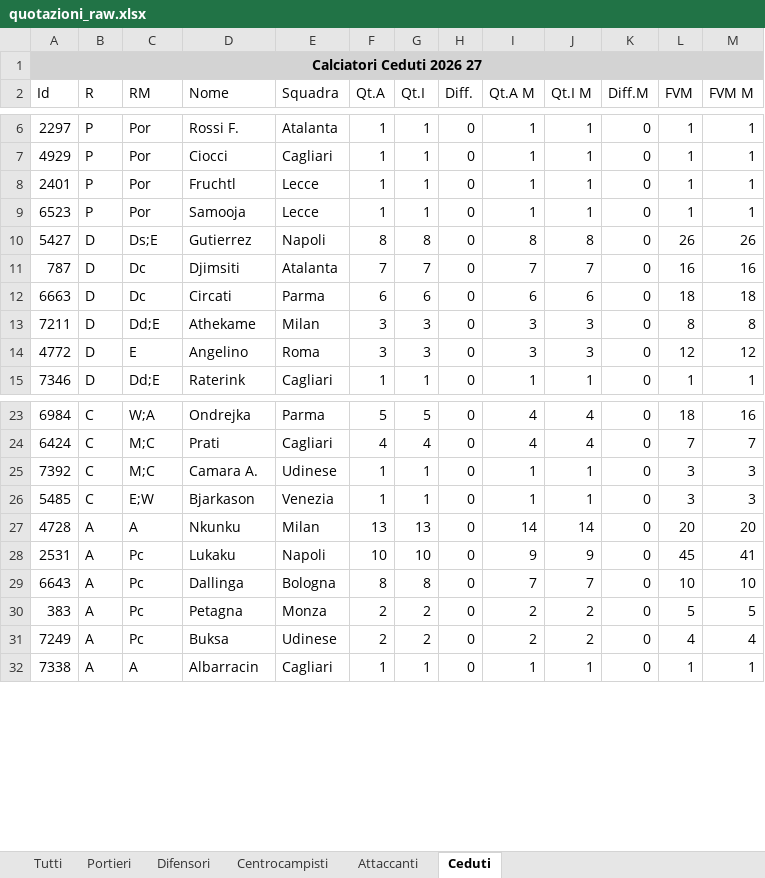
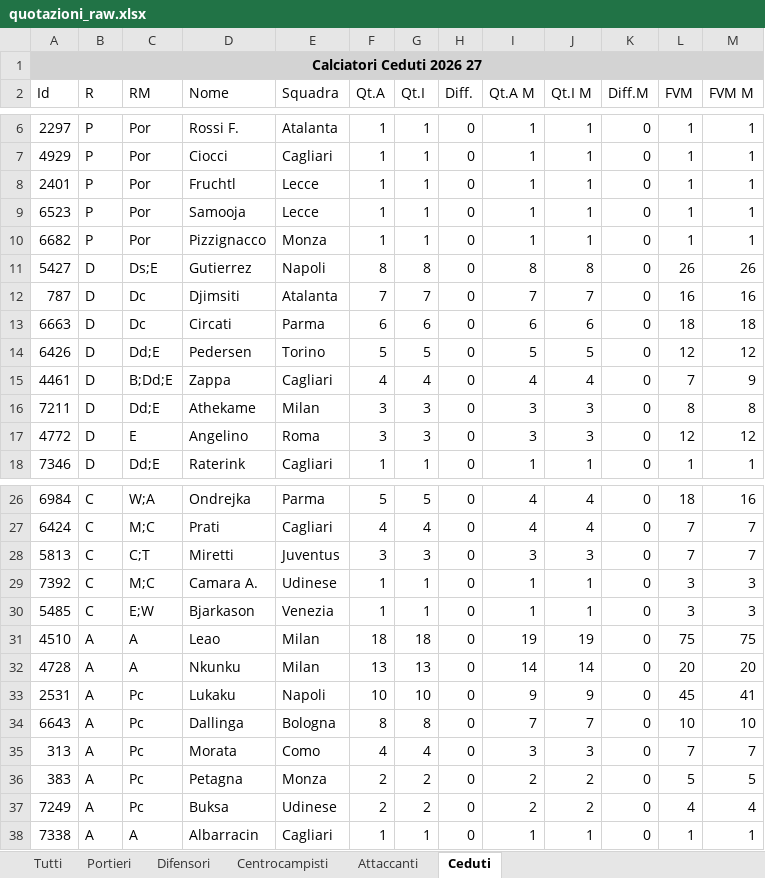
Before and after one commit to lucianomurr/FantaDraft, an Excel workbook: quotazioni_raw.xlsx, sheet Ceduti, drawn as a sheet; only a part is shown, gaps mark what is left out; values as stored, in another font and other column widths than the file's, no borders; the diff names each change by its address in the sheet, - before the commit and + after, or states it on an @@ line.

```diff
--- a/quotazioni_raw.xlsx (sheet Ceduti)
+++ b/quotazioni_raw.xlsx (sheet Ceduti)
+row 10: 6682 | P | Por | Pizzignacco | Monza | 1 | 1 | 0 | 1 | 1 | 0 | 1 | 1
+row 14: 6426 | D | Dd;E | Pedersen | Torino | 5 | 5 | 0 | 5 | 5 | 0 | 12 | 12
+row 15: 4461 | D | B;Dd;E | Zappa | Cagliari | 4 | 4 | 0 | 4 | 4 | 0 | 7 | 9
+row 28: 5813 | C | C;T | Miretti | Juventus | 3 | 3 | 0 | 3 | 3 | 0 | 7 | 7
+row 31: 4510 | A | A | Leao | Milan | 18 | 18 | 0 | 19 | 19 | 0 | 75 | 75
+row 35: 313 | A | Pc | Morata | Como | 4 | 4 | 0 | 3 | 3 | 0 | 7 | 7
```
Also changed, not shown: sheet Tutti, sheet Difensori, sheet Attaccanti, sheet Centrocampisti, sheet Portieri, 17 other files.
